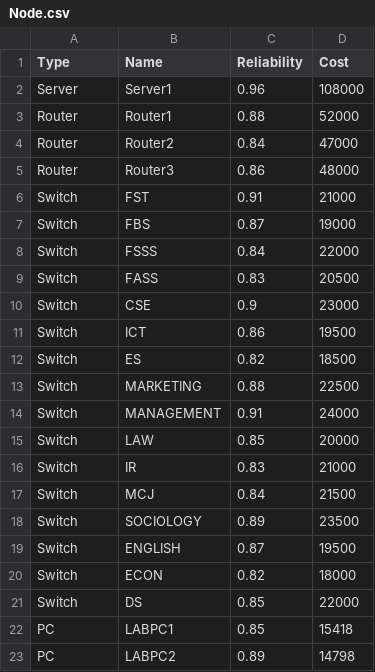
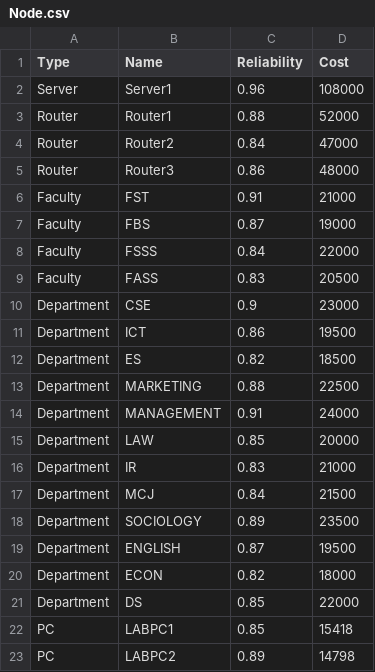
Before and after one commit to Samsu-GG/network-reliability-checker, a CSV file: data/Node.csv, drawn as a sheet; only a part is shown.

```diff
--- a/data/Node.csv
+++ b/data/Node.csv
@@ -5,18 +5,18 @@ Router,Router2,0.84,47000
 Router,Router3,0.86,48000
-Switch,FST,0.91,21000
-Switch,FBS,0.87,19000
-Switch,FSSS,0.84,22000
-Switch,FASS,0.83,20500
-Switch,CSE,0.9,23000
-Switch,ICT,0.86,19500
-Switch,ES,0.82,18500
-Switch,MARKETING,0.88,22500
-Switch,MANAGEMENT,0.91,24000
-Switch,LAW,0.85,20000
-Switch,IR,0.83,21000
-Switch,MCJ,0.84,21500
-Switch,SOCIOLOGY,0.89,23500
-Switch,ENGLISH,0.87,19500
-Switch,ECON,0.82,18000
-Switch,DS,0.85,22000
+Faculty,FST,0.91,21000
+Faculty,FBS,0.87,19000
+Faculty,FSSS,0.84,22000
+Faculty,FASS,0.83,20500
+Department,CSE,0.9,23000
+Department,ICT,0.86,19500
+Department,ES,0.82,18500
+Department,MARKETING,0.88,22500
+Department,MANAGEMENT,0.91,24000
+Department,LAW,0.85,20000
+Department,IR,0.83,21000
+Department,MCJ,0.84,21500
+Department,SOCIOLOGY,0.89,23500
+Department,ENGLISH,0.87,19500
+Department,ECON,0.82,18000
+Department,DS,0.85,22000
 PC,LABPC1,0.85,15418
```
Also changed, not shown: 15 other files.
